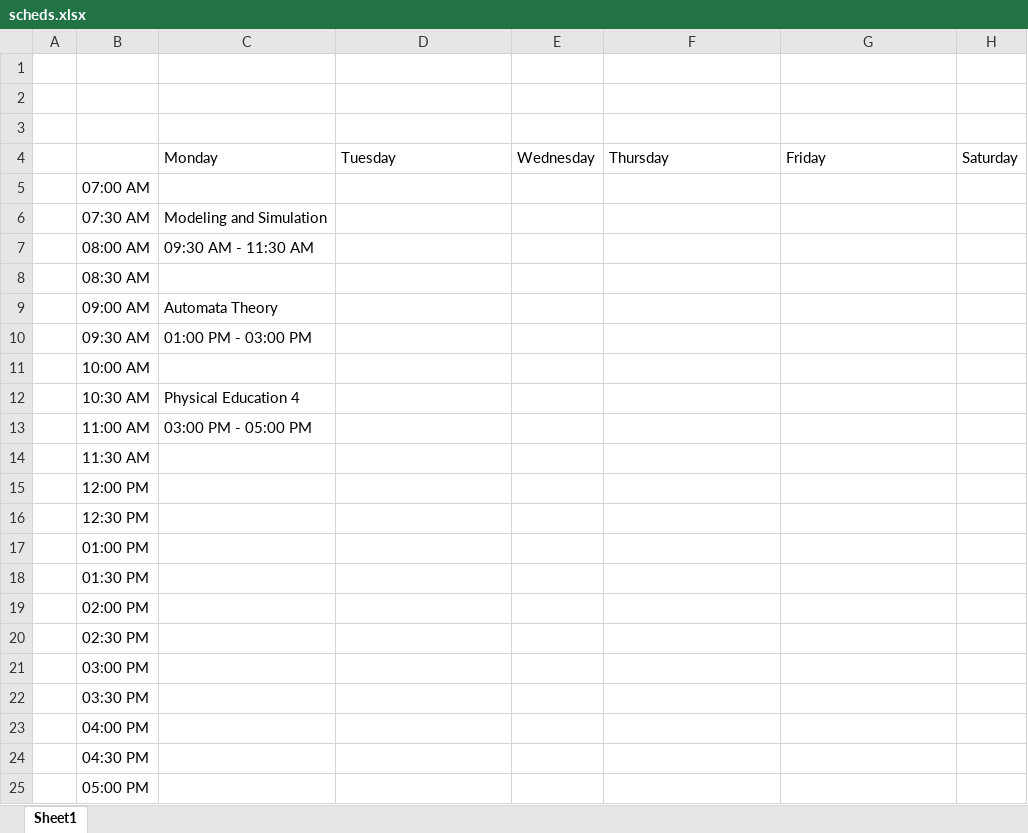
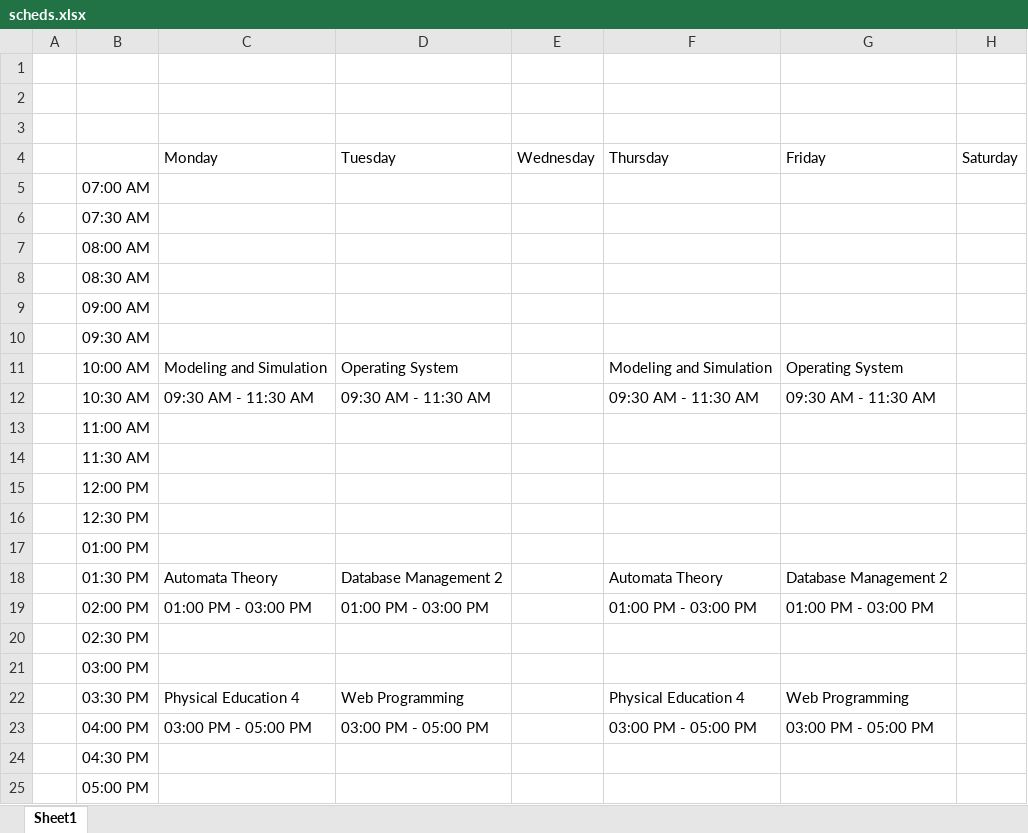
Before and after one commit to jgarivera/sched-ripper, an Excel workbook: scheds.xlsx, sheet Sheet1, drawn as a sheet; values as stored, in another font and other column widths than the file's, no cell formats; the diff names each change by its address in the sheet, - before the commit and + after, or states it on an @@ line.

```diff
--- a/scheds.xlsx (sheet Sheet1)
+++ b/scheds.xlsx (sheet Sheet1)
-C6 (Monday): Modeling and Simulation
+C6 (Monday): (empty)
-C7 (Monday): 09:30 AM - 11:30 AM
+C7 (Monday): (empty)
-C9 (Monday): Automata Theory
+C9 (Monday): (empty)
-C10 (Monday): 01:00 PM - 03:00 PM
+C10 (Monday): (empty)
-C11 (Monday): (empty)
+C11 (Monday): Modeling and Simulation
-D11 (Tuesday): (empty)
+D11 (Tuesday): Operating System
-F11 (Thursday): (empty)
+F11 (Thursday): Modeling and Simulation
-G11 (Friday): (empty)
+G11 (Friday): Operating System
-C12 (Monday): Physical Education 4
+C12 (Monday): 09:30 AM - 11:30 AM
-D12 (Tuesday): (empty)
+D12 (Tuesday): 09:30 AM - 11:30 AM
-F12 (Thursday): (empty)
+F12 (Thursday): 09:30 AM - 11:30 AM
-G12 (Friday): (empty)
+G12 (Friday): 09:30 AM - 11:30 AM
-C13 (Monday): 03:00 PM - 05:00 PM
+C13 (Monday): (empty)
-C18 (Monday): (empty)
+C18 (Monday): Automata Theory
-D18 (Tuesday): (empty)
+D18 (Tuesday): Database Management 2
-F18 (Thursday): (empty)
+F18 (Thursday): Automata Theory
-G18 (Friday): (empty)
+G18 (Friday): Database Management 2
-C19 (Monday): (empty)
+C19 (Monday): 01:00 PM - 03:00 PM
-D19 (Tuesday): (empty)
+D19 (Tuesday): 01:00 PM - 03:00 PM
-F19 (Thursday): (empty)
+F19 (Thursday): 01:00 PM - 03:00 PM
-G19 (Friday): (empty)
+G19 (Friday): 01:00 PM - 03:00 PM
-C22 (Monday): (empty)
+C22 (Monday): Physical Education 4
-D22 (Tuesday): (empty)
+D22 (Tuesday): Web Programming
-F22 (Thursday): (empty)
+F22 (Thursday): Physical Education 4
-G22 (Friday): (empty)
+G22 (Friday): Web Programming
-C23 (Monday): (empty)
+C23 (Monday): 03:00 PM - 05:00 PM
-D23 (Tuesday): (empty)
+D23 (Tuesday): 03:00 PM - 05:00 PM
-F23 (Thursday): (empty)
+F23 (Thursday): 03:00 PM - 05:00 PM
-G23 (Friday): (empty)
+G23 (Friday): 03:00 PM - 05:00 PM
```
Also changed, not shown: cell formats, 1 other file.
